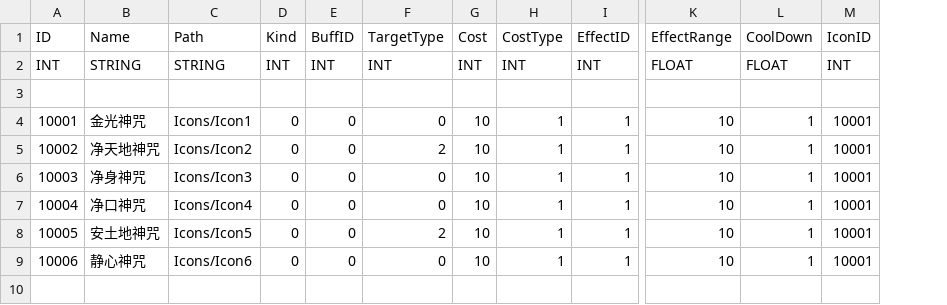
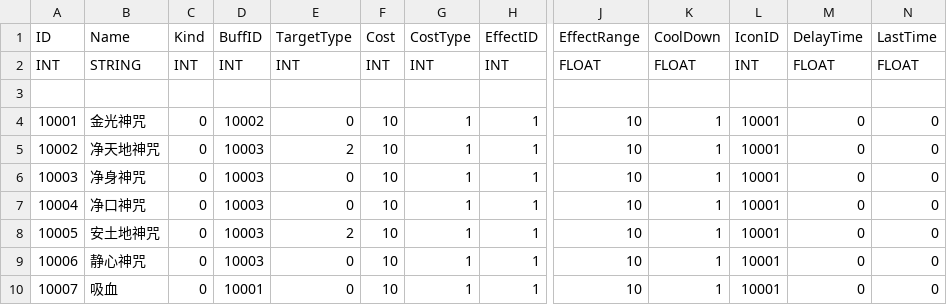
Before and after one commit to ArtProgrammer/MyU3DBasicTools, a CSV file: ExternalTools/ConfigPyBlock/SRC/SkillConfig.csv, drawn as a sheet; only a part is shown, gaps mark what is left out; removed rows and columns are numbered as before the commit, all else as after; rows hold the shown columns only; the diff names each change by its address in the sheet, - before the commit and + after, or states it on an @@ line.

Commit message:
add using skill and buff from config. refactor usableitem function use.

```diff
--- a/ExternalTools/ConfigPyBlock/SRC/SkillConfig.csv
+++ b/ExternalTools/ConfigPyBlock/SRC/SkillConfig.csv
-column C (Path), rows 2-9: STRING |  | Icons/Icon1 | Icons/Icon2 | Icons/Icon3 | Icons/Icon4 | Icons/Icon5 | Icons/Icon6
+column M (DelayTime), rows 2-9: FLOAT |  | 0 | 0 | 0 | 0 | 0 | 0
+column N (LastTime), rows 2-9: FLOAT |  | 0 | 0 | 0 | 0 | 0 | 0
-D4 (BuffID): 0
+D4 (BuffID): 10002
-D5:D9 (BuffID): 0
+D5:D9 (BuffID): 10003
+row 10: 10007 | 吸血 | 0 | 10001 | 0 | 10 | 1 | 1 | 10 | 1 | 10001 | 0 | 0
```
Also changed, not shown: 26 other files.
